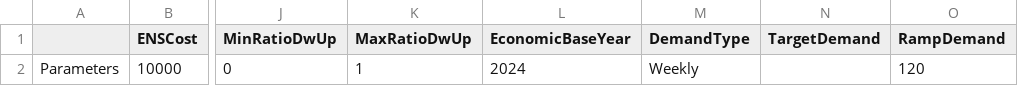
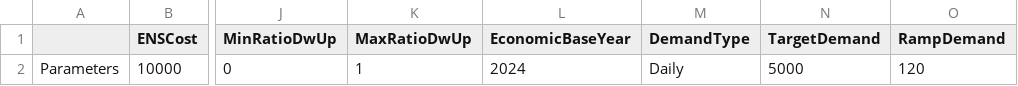
Before and after one commit to IIT-EnergySystemModels/oHySEM, a CSV file: oHySEM/VPP1/oH_Data_Parameter_VPP1.csv, drawn as a sheet; only a part is shown, gaps mark what is left out; the diff names each change by its address in the sheet, - before the commit and + after, or states it on an @@ line.

Commit message:
Update oH_Data_Parameter_VPP1.csv

```diff
--- a/oHySEM/VPP1/oH_Data_Parameter_VPP1.csv
+++ b/oHySEM/VPP1/oH_Data_Parameter_VPP1.csv
-M2 (DemandType): Weekly
+M2 (DemandType): Daily
-N2 (TargetDemand): (empty)
+N2 (TargetDemand): 5000
```
